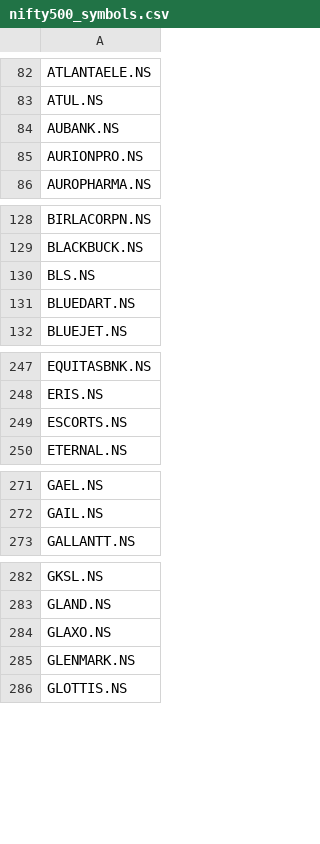
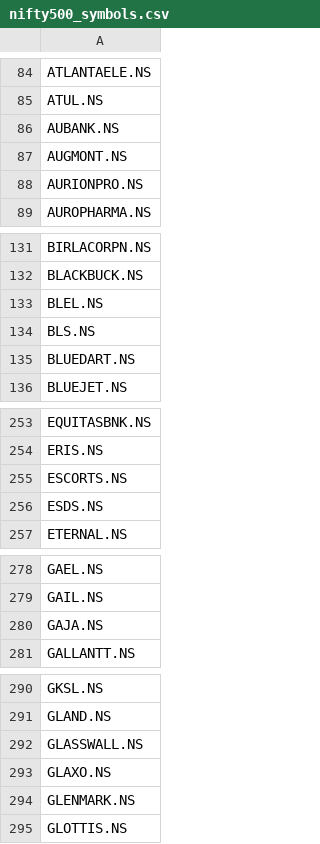
Before and after one commit to deeprohra23-gif/alphascope, a CSV file: data/nifty500_symbols.csv, drawn as a sheet; only a part is shown, gaps mark what is left out; the diff covers the shown part only; the diff names each change by its address in the sheet, - before the commit and + after, or states it on an @@ line.

```diff
--- a/data/nifty500_symbols.csv
+++ b/data/nifty500_symbols.csv
+row 87: AUGMONT.NS
+row 133: BLEL.NS
+row 256: ESDS.NS
+row 280: GAJA.NS
+row 292: GLASSWALL.NS
```
Also changed, not shown: 26 added rows and 1 edited cell elsewhere in this file, data/fundamentals.csv, data/index_constituents.csv, 1 other file.
